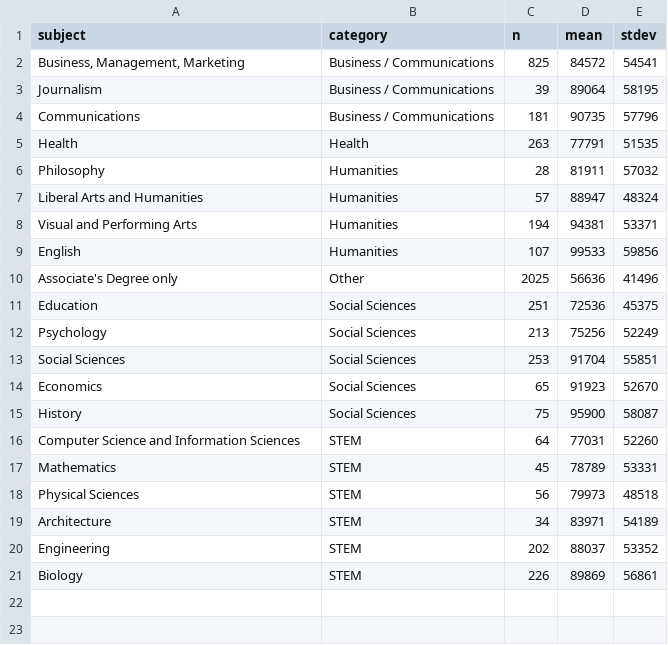
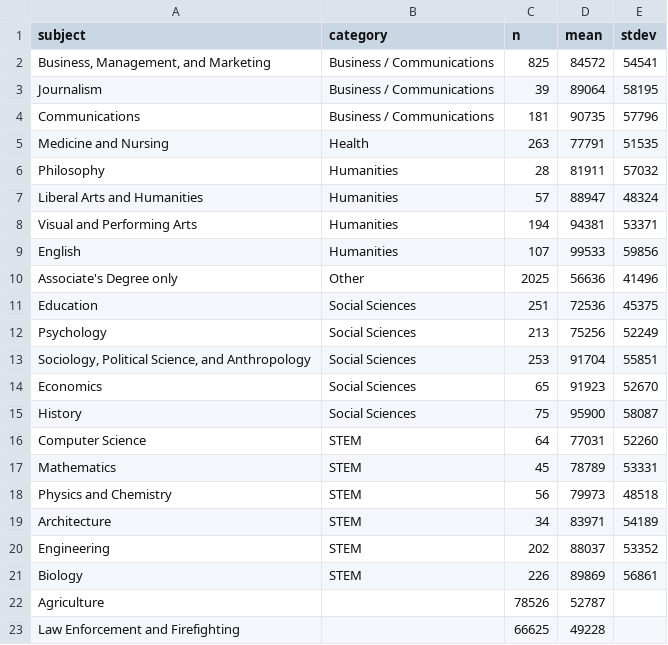
Before and after one commit to bsouthga/income-major, a CSV file: major_by_income.csv, drawn as a sheet.

```diff
--- a/major_by_income.csv
+++ b/major_by_income.csv
@@ -1,6 +1,6 @@
 subject,category,n,mean,stdev
-"Business, Management, Marketing",Business / Communications,825,84572,54541
+"Business, Management, and Marketing",Business / Communications,825,84572,54541
 Journalism,Business / Communications,39,89064,58195
 Communications,Business / Communications,181,90735,57796
-Health,Health,263,77791,51535
+"Medicine and Nursing",Health,263,77791,51535
 Philosophy,Humanities,28,81911,57032
@@ -12,8 +12,8 @@ Education,Social Sciences,251,72536,45375
 Psychology,Social Sciences,213,75256,52249
-Social Sciences,Social Sciences,253,91704,55851
+"Sociology, Political Science, and Anthropology",Social Sciences,253,91704,55851
 Economics,Social Sciences,65,91923,52670
 History,Social Sciences,75,95900,58087
-Computer Science and Information Sciences,STEM,64,77031,52260
+Computer Science,STEM,64,77031,52260
 Mathematics ,STEM,45,78789,53331
-Physical Sciences,STEM,56,79973,48518
+Physics and Chemistry,STEM,56,79973,48518
 Architecture,STEM,34,83971,54189
@@ -21 +21,3 @@ Engineering,STEM,202,88037,53352
 Biology,STEM,226,89869,56861
+Agriculture,,78526,52787
+Law Enforcement and Firefighting,,66625,49228
```
Also changed, not shown: 1 other file.
